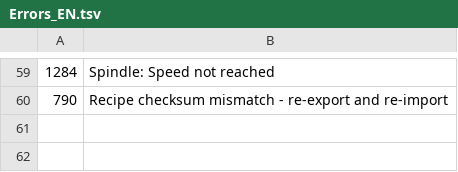
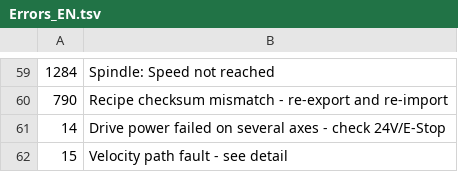
Before and after one commit to Erguu/MexicoMetalSpinning, a TSV file: tools/textlists/Errors_EN.tsv, drawn as a sheet; only a part is shown, gaps mark what is left out.

```diff
--- a/tools/textlists/Errors_EN.tsv
+++ b/tools/textlists/Errors_EN.tsv
@@ -60 +60,3 @@
 790	Recipe checksum mismatch - re-export and re-import
+14	Drive power failed on several axes - check 24V/E-Stop
+15	Velocity path fault - see detail
```
Also changed, not shown: tools/textlists/Errors_ES.tsv, tools/textlists/Warnings_ES.tsv, 14 other files.
